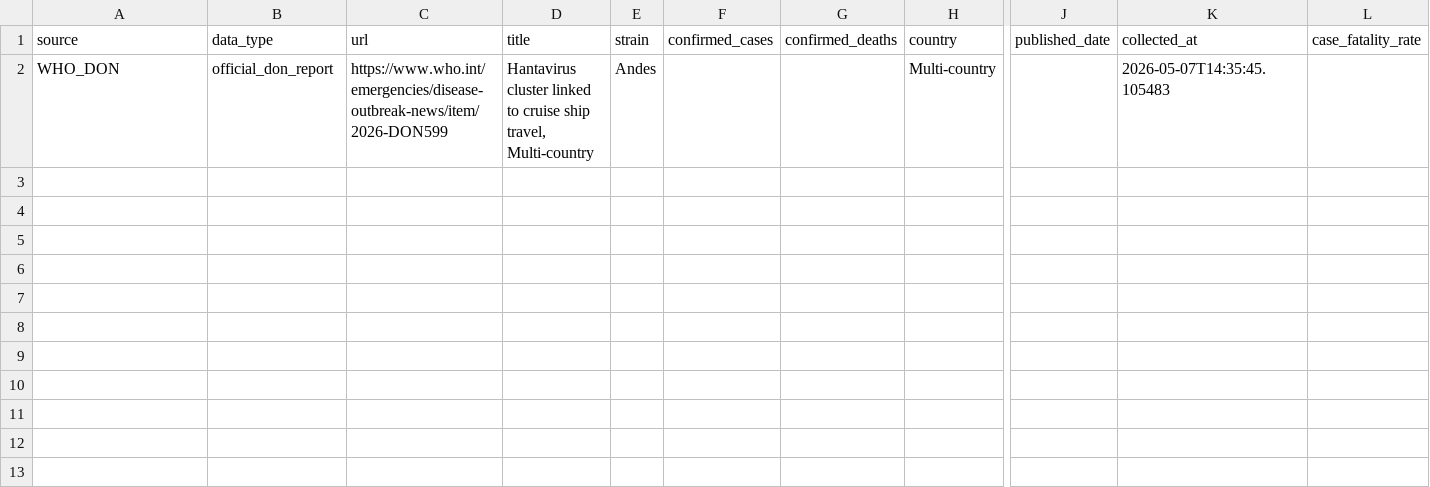
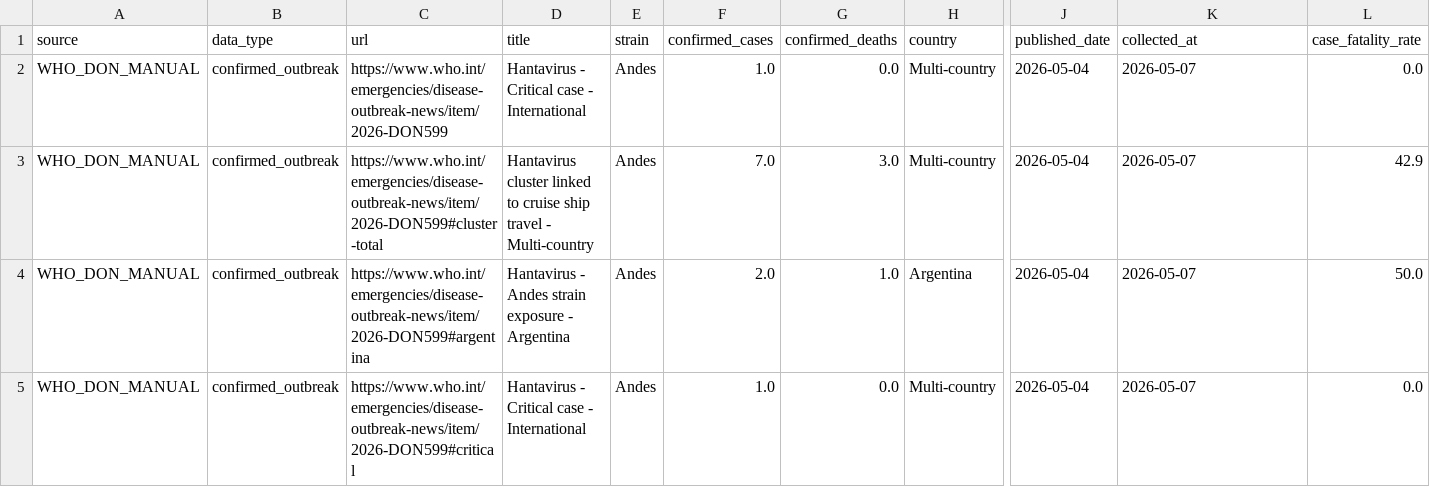
Before and after one commit to valerioc1-commits/hantavirus-tracker, a CSV file: data/cleaned/hantavirus_master.csv, drawn as a sheet; only a part is shown, gaps mark what is left out; removed rows and columns are numbered as before the commit, all else as after; rows hold the shown columns only; the diff names each change by its address in the sheet, - before the commit and + after, or states it on an @@ line.

```diff
--- a/data/cleaned/hantavirus_master.csv
+++ b/data/cleaned/hantavirus_master.csv
-row 2: WHO_DON | official_don_report | https://www.who.int/emergencies/disease-outbreak-news/item/2026-DON599 | Hantavirus cluster linked to cruise ship travel, Multi-country | Andes |  |  | Multi-country |  | 2026-05-07T14:35:45.105483
+row 2: WHO_DON_MANUAL | confirmed_outbreak | https://www.who.int/emergencies/disease-outbreak-news/item/2026-DON599 | Hantavirus - Critical case - International | Andes | 1.0 | 0.0 | Multi-country | 2026-05-04 | 2026-05-07 | 0.0
+row 3: WHO_DON_MANUAL | confirmed_outbreak | https://www.who.int/emergencies/disease-outbreak-news/item/2026-DON599#cluster-total | Hantavirus cluster linked to cruise ship travel - Multi-country | Andes | 7.0 | 3.0 | Multi-country | 2026-05-04 | 2026-05-07 | 42.9
+row 4: WHO_DON_MANUAL | confirmed_outbreak | https://www.who.int/emergencies/disease-outbreak-news/item/2026-DON599#argentina | Hantavirus - Andes strain exposure - Argentina | Andes | 2.0 | 1.0 | Argentina | 2026-05-04 | 2026-05-07 | 50.0
+row 5: WHO_DON_MANUAL | confirmed_outbreak | https://www.who.int/emergencies/disease-outbreak-news/item/2026-DON599#critical | Hantavirus - Critical case - International | Andes | 1.0 | 0.0 | Multi-country | 2026-05-04 | 2026-05-07 | 0.0
```
Also changed, not shown: 3 other files.
